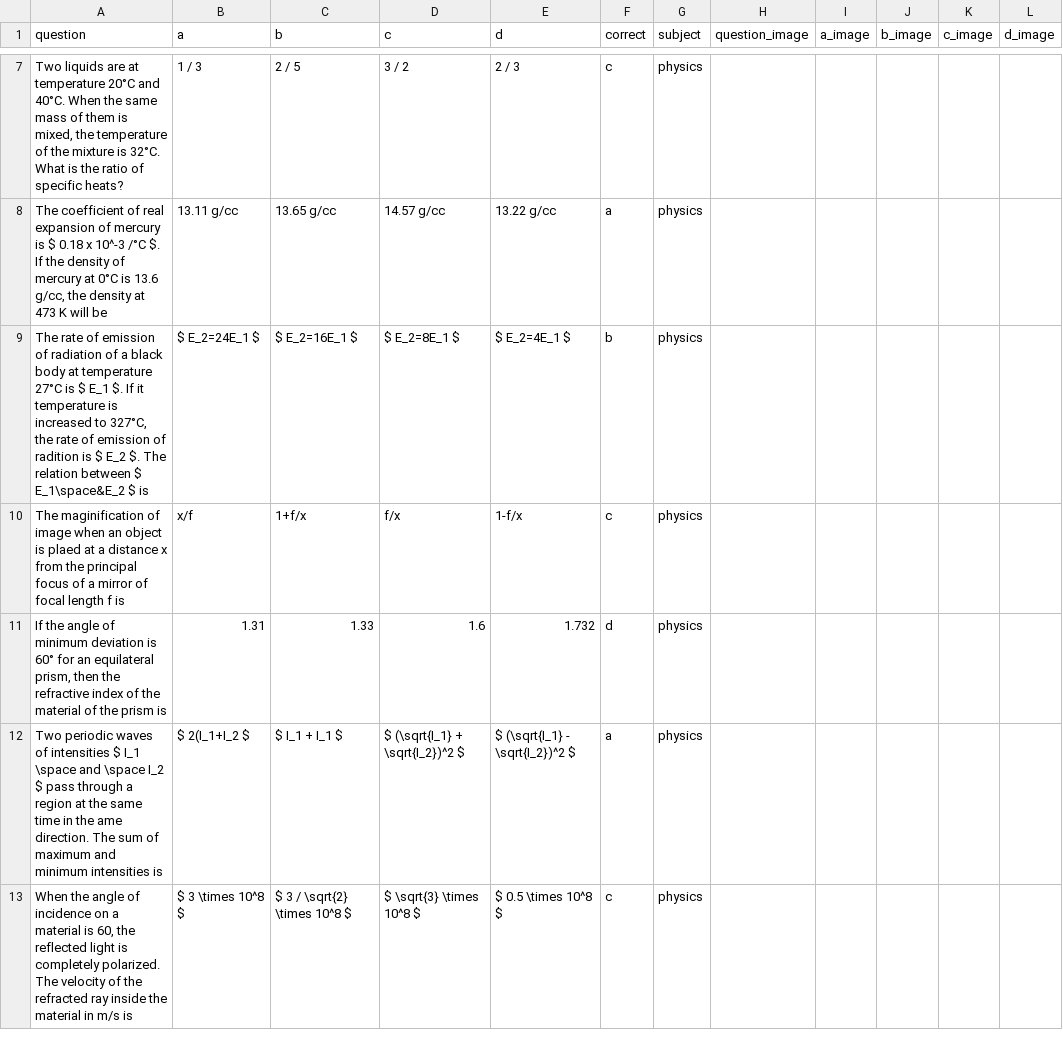
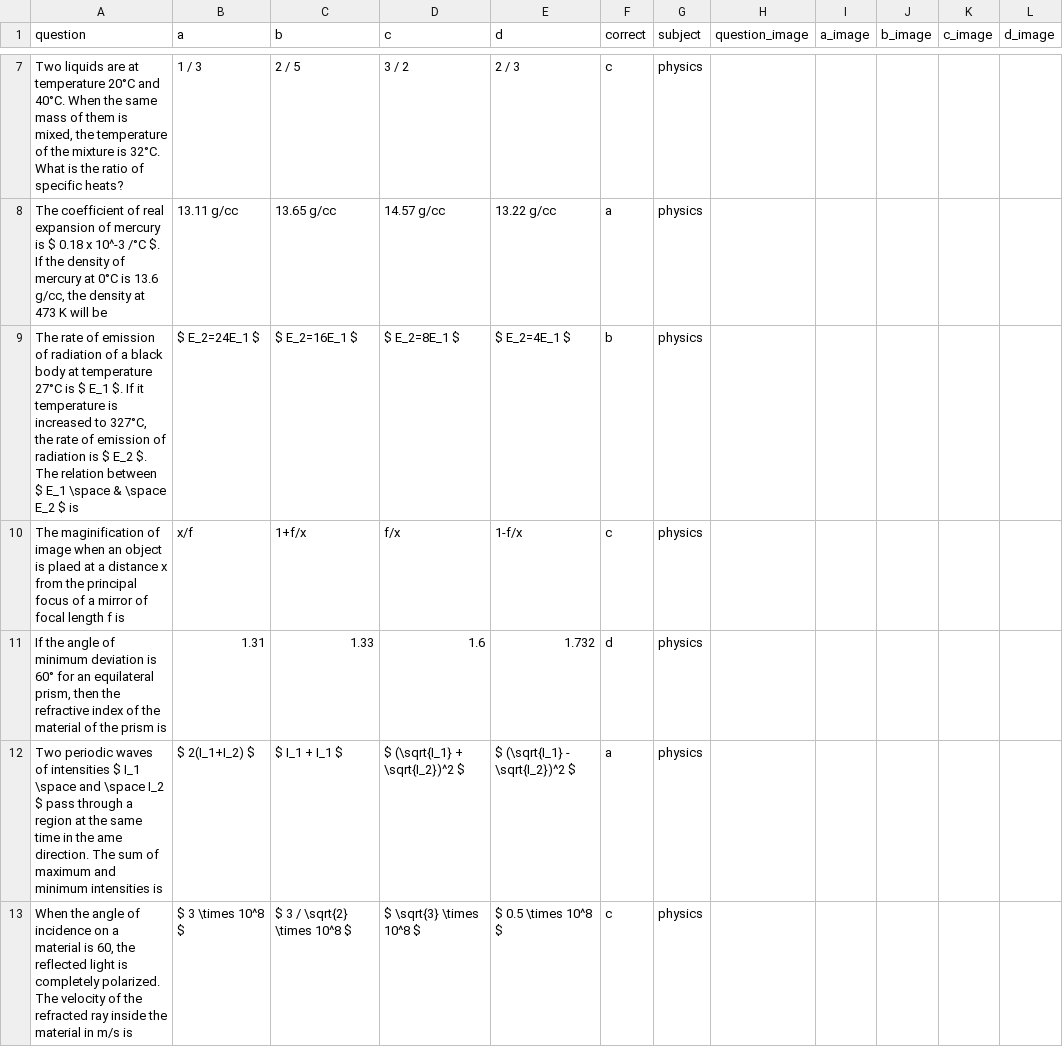
Before and after one commit to bhandariroshan/mcqapp, a CSV file: apps/exam_api/iom-new/set-4.csv, drawn as a sheet; only a part is shown, gaps mark what is left out; the diff covers the shown part only; the diff names each change by its address in the sheet, - before the commit and + after, or states it on an @@ line.

Commit message:
errors in questions corrected

```diff
--- a/apps/exam_api/iom-new/set-4.csv
+++ b/apps/exam_api/iom-new/set-4.csv
-A9 (question): …emission of radition is $ E_2 $. The relation between $ E_1\space&E_2 $ is
+A9 (question): …emission of radiation is $ E_2 $. The relation between $ E_1 \space & \space E_2 $ is
-B12 (a): $ 2(I_1+I_2 $
+B12 (a): $ 2(I_1+I_2) $
```
Also changed, not shown: 8 edited cells elsewhere in this file, apps/exam_api/iom-new/set-1.csv, apps/exam_api/iom-new/set-3.csv, 10 other files.
